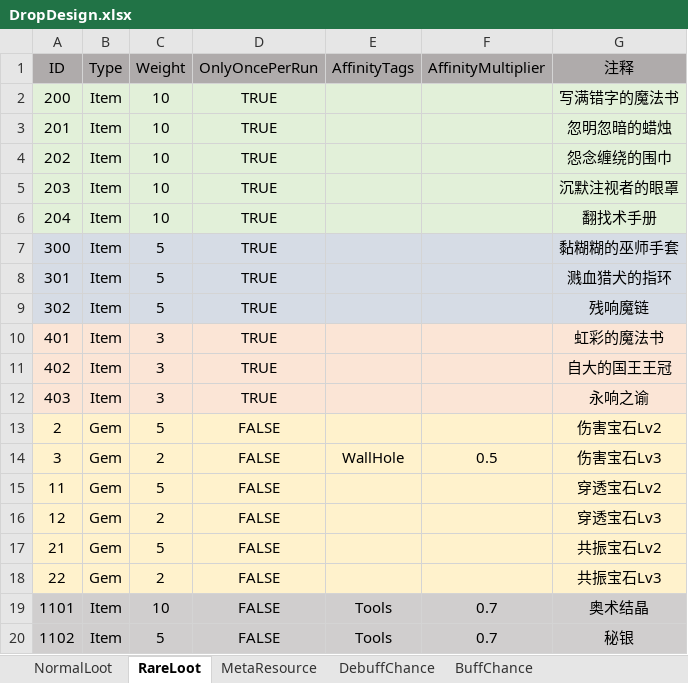
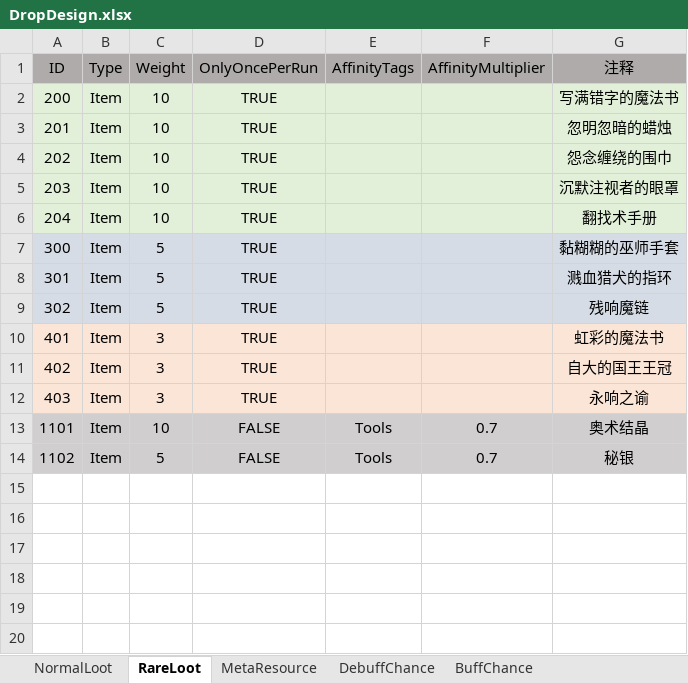
Before and after one commit to sqz778899/MLGame, an Excel workbook: Boom/Excel/DropDesign.xlsx, sheet RareLoot, drawn as a sheet; values as stored, in another font and other column widths than the file's, no borders; the diff names each change by its address in the sheet, - before the commit and + after, or states it on an @@ line.

```diff
--- a/Boom/Excel/DropDesign.xlsx (sheet RareLoot)
+++ b/Boom/Excel/DropDesign.xlsx (sheet RareLoot)
-row 13: 2 | Gem | 5 | FALSE |  |  | 伤害宝石Lv2
-row 14: 3 | Gem | 2 | FALSE | WallHole | 0.5 | 伤害宝石Lv3
-row 15: 11 | Gem | 5 | FALSE |  |  | 穿透宝石Lv2
-row 16: 12 | Gem | 2 | FALSE |  |  | 穿透宝石Lv3
-row 17: 21 | Gem | 5 | FALSE |  |  | 共振宝石Lv2
-row 18: 22 | Gem | 2 | FALSE |  |  | 共振宝石Lv3
```
Also changed, not shown: Boom/Excel/CommonDesign.xlsx, 39 other files.
